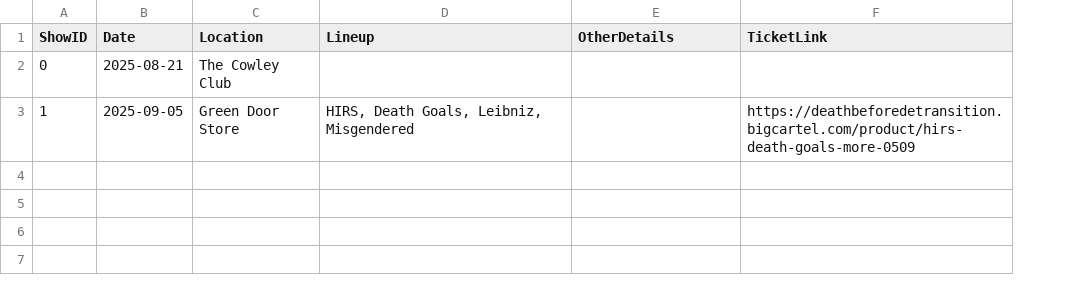
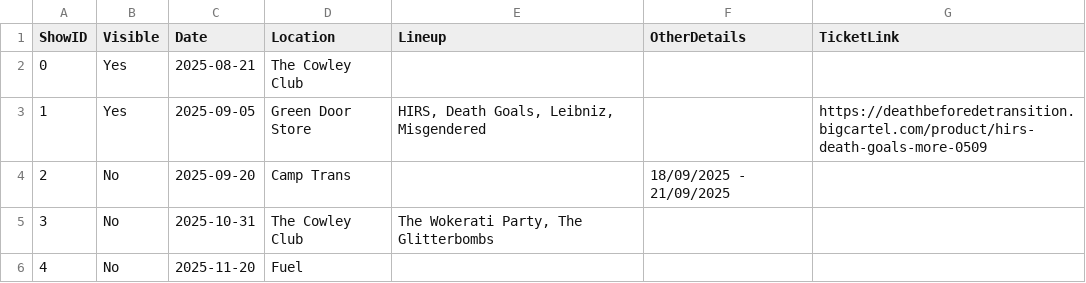
Before and after one commit to MaxTopan/BRICKWebsite, a CSV file: assets/shows.csv, drawn as a sheet; the diff names each change by its address in the sheet, - before the commit and + after, or states it on an @@ line.

Commit message:
add visible col to shows.csv

```diff
--- a/assets/shows.csv
+++ b/assets/shows.csv
+column B (Visible), rows 2-3: Yes | Yes
+row 4: 2 | No | 2025-09-20 | Camp Trans |  | 18/09/2025 - 21/09/2025
+row 5: 3 | No | 2025-10-31 | The Cowley Club | The Wokerati Party, The Glitterbombs
+row 6: 4 | No | 2025-11-20 | Fuel
```
Also changed, not shown: 1 other file.
